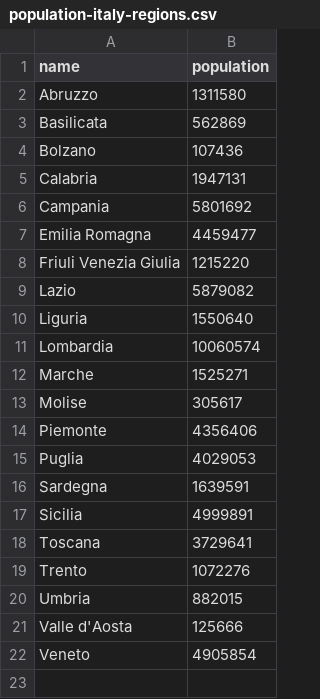
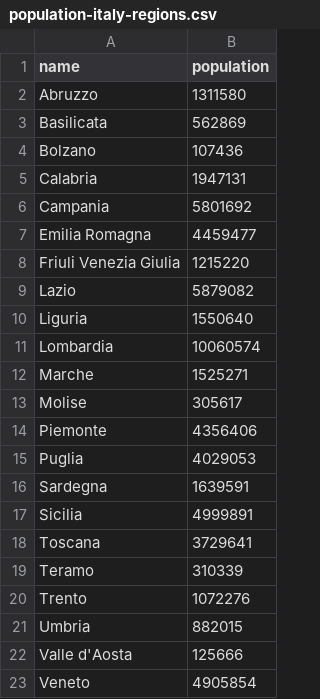
Before and after one commit to lazd/coronaglobe, a CSV file: data/population-italy-regions.csv, drawn as a sheet.

Commit message:
fix: add missing data for Teramo

```diff
--- a/data/population-italy-regions.csv
+++ b/data/population-italy-regions.csv
@@ -18,2 +18,3 @@ Sicilia,4999891
 Toscana,3729641
+Teramo,310339
 Trento,1072276
```
